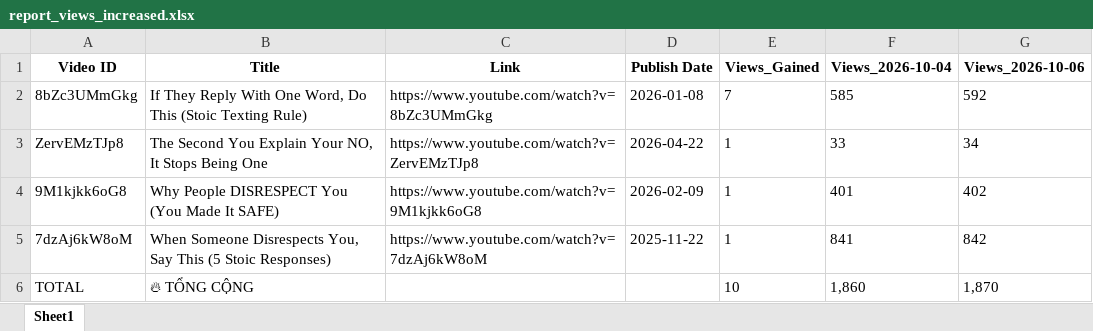
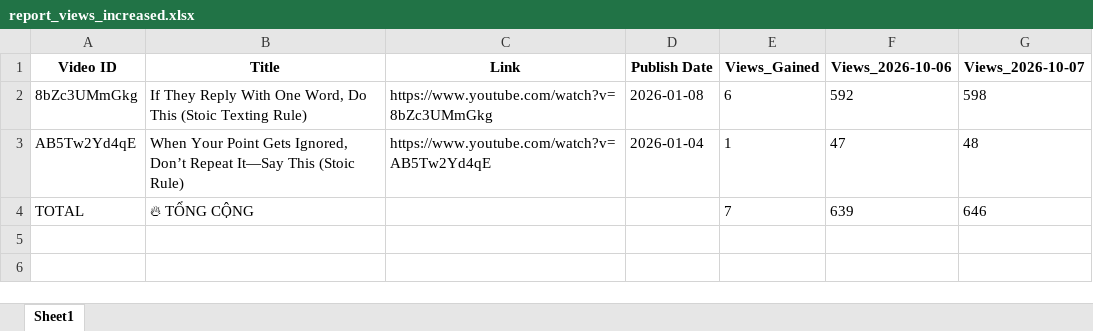
Before and after one commit to queen10022004-create/daily-views, an Excel workbook: report_views_increased.xlsx, sheet Sheet1, drawn as a sheet; values as stored, in another font and other column widths than the file's, no borders; removed rows and columns are numbered as before the commit, all else as after; the diff names each change by its address in the sheet, - before the commit and + after, or states it on an @@ line.

```diff
--- a/report_views_increased.xlsx (sheet Sheet1)
+++ b/report_views_increased.xlsx (sheet Sheet1)
-column F (Views_2026-10-04), row 2: 585; row 6: 1,860
+column G (Views_2026-10-07), row 2: 598; row 4: 646
-E2 (Views_Gained): 7
+E2 (Views_Gained): 6
-row 3: ZervEMzTJp8 | The Second You Explain Your NO, It Stops Being One | https://www.youtube.com/watch?v=ZervEMzTJp8 | 2026-04-22 | 1 | 33 | 34
-row 4: 9M1kjkk6oG8 | Why People DISRESPECT You (You Made It SAFE) | https://www.youtube.com/watch?v=9M1kjkk6oG8 | 2026-02-09 | 1 | 401 | 402
-row 5: 7dzAj6kW8oM | When Someone Disrespects You, Say This (5 Stoic Responses) | https://www.youtube.com/watch?v=7dzAj6kW8oM | 2025-11-22 | 1 | 841 | 842
+row 3: AB5Tw2Yd4qE | When Your Point Gets Ignored, Don’t Repeat It—Say This (Stoic Rule) | https://www.youtube.com/watch?v=AB5Tw2Yd4qE | 2026-01-04 | 1 | 47 | 48
-E4 (Views_Gained): 10
+E4 (Views_Gained): 7
-F4 (Views_2026-10-06): 1,870
+F4 (Views_2026-10-06): 639
```
Also changed, not shown: history_stoicether.xlsx.
